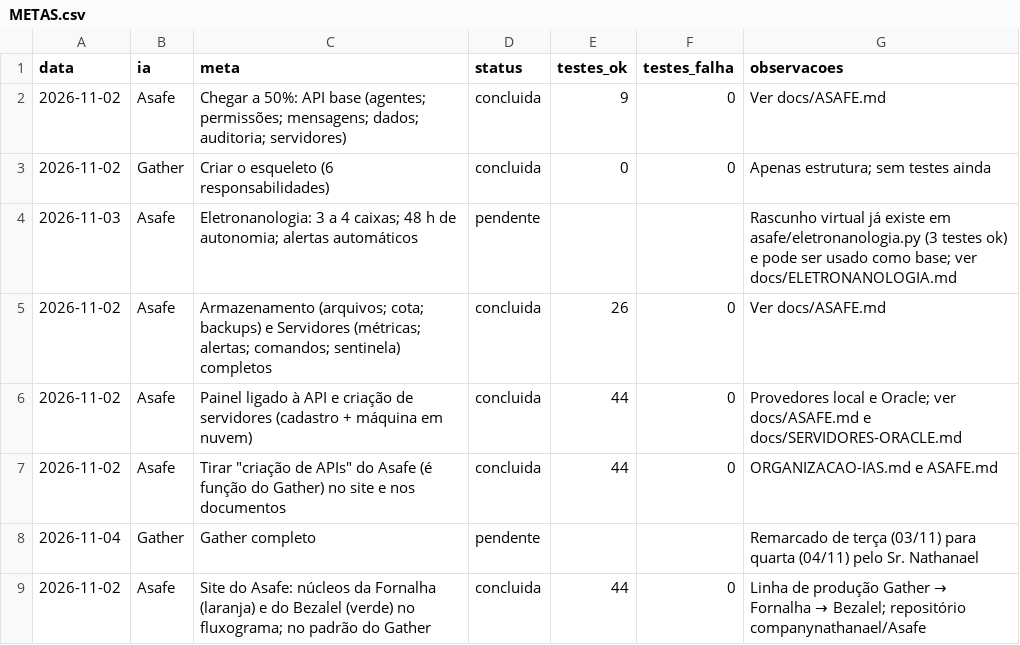
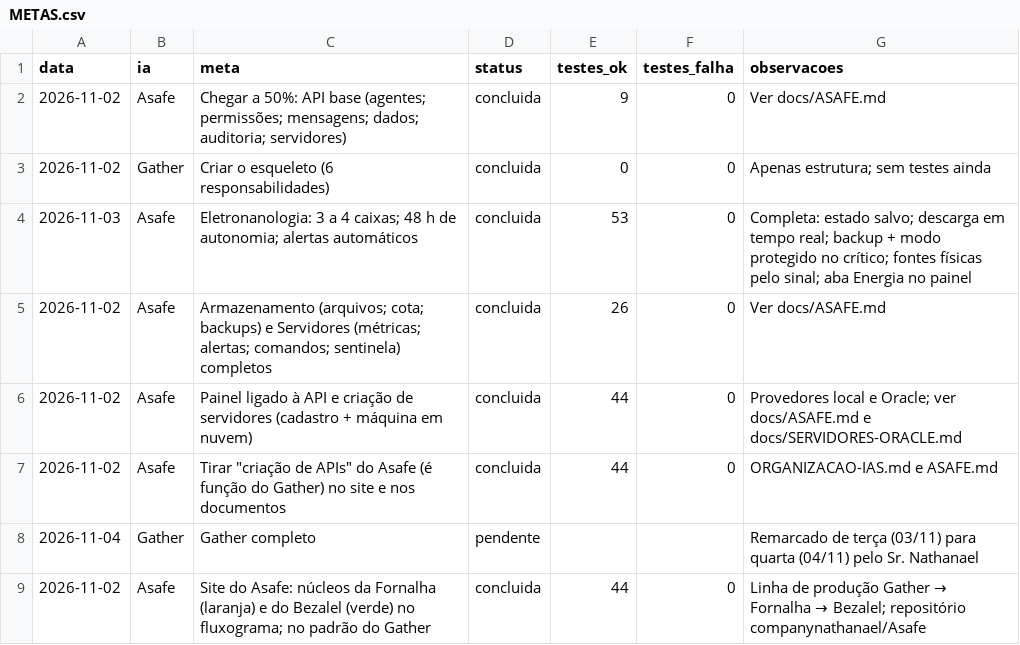
Before and after one commit to companynathanael/NATHANAEL-INDUSTRIES, a CSV file: metas/METAS.csv, drawn as a sheet.

```diff
--- a/metas/METAS.csv
+++ b/metas/METAS.csv
@@ -3,3 +3,3 @@ data,ia,meta,status,testes_ok,testes_falha,observacoes
 2026-11-02,Gather,Criar o esqueleto (6 responsabilidades),concluida,0,0,Apenas estrutura; sem testes ainda
-2026-11-03,Asafe,Eletronanologia: 3 a 4 caixas; 48 h de autonomia; alertas automáticos,pendente,,,Rascunho virtual já existe em asafe/eletronanologia.py (3 testes ok) e pode ser usado como base; ver docs/ELETRONANOLOGIA.md
+2026-11-03,Asafe,Eletronanologia: 3 a 4 caixas; 48 h de autonomia; alertas automáticos,concluida,53,0,Completa: estado salvo; descarga em tempo real; backup + modo protegido no crítico; fontes físicas pelo sinal; aba Energia no painel
 2026-11-02,Asafe,Armazenamento (arquivos; cota; backups) e Servidores (métricas; alertas; comandos; sentinela) completos,concluida,26,0,Ver docs/ASAFE.md
```
Also changed, not shown: 8 other files.
